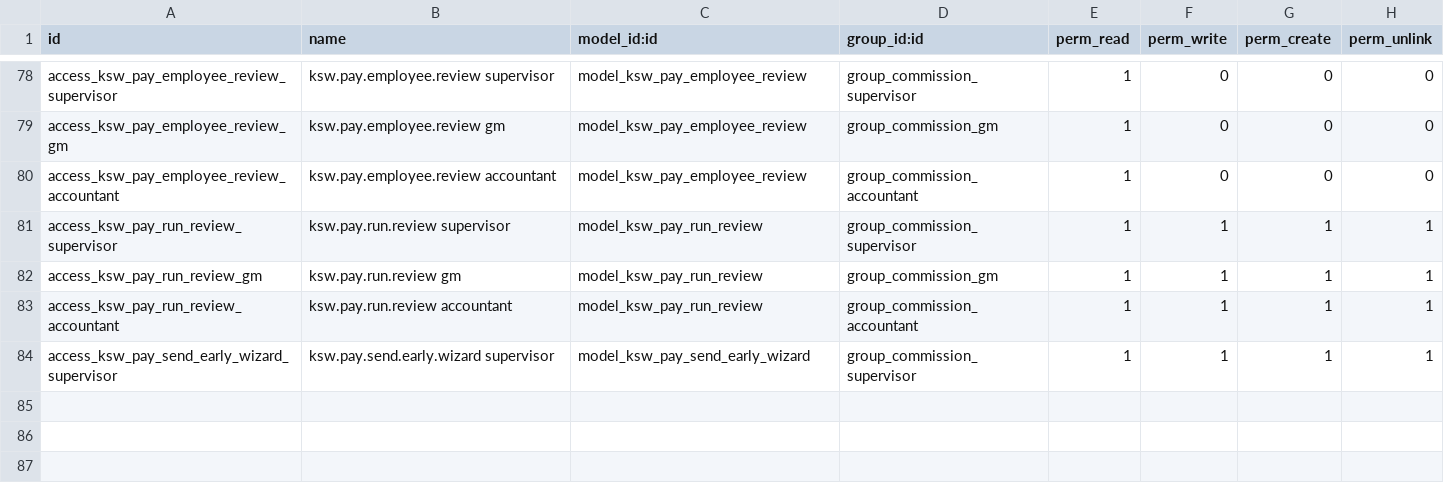
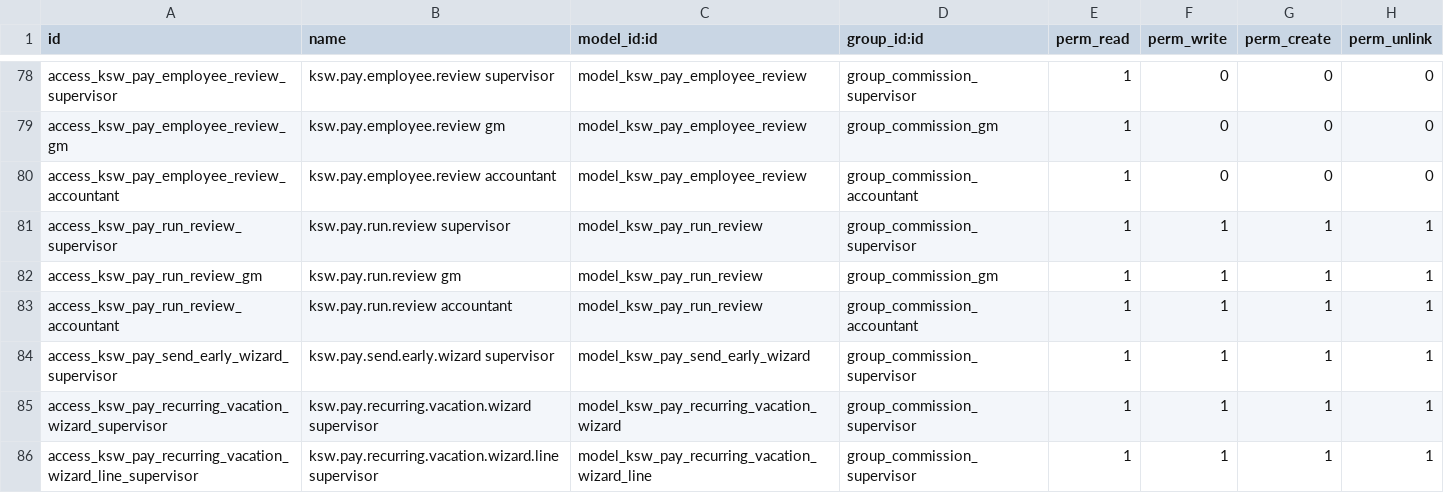
Before and after one commit to mohammedJ-Sadiq/KSW, a CSV file: custom_addons/KSW/KSW_commissions/security/ir.model.access.csv, drawn as a sheet; only a part is shown, gaps mark what is left out.

Commit message:
feat: Add KSW Accounting UX module with menu restructuring and financial statement wizards
- Implemented custom menu placement and Arabic naming for menus in ir_ui_menu.py.
- Created tests for menu layout and financial statements in test_menu_layout.py and test_statements.py.
- Developed wizards for Balance Sheet and Cash Flow Statement with corresponding views in bs_cf_wizard.py and bs_cf_wizard_views.xml.
- Enhanced partner statement functionality to allow direct access from the menu in partner_statement.py and partner_statement_views.xml.
- Introduced a wizard for handling recurring vacation payments in ksw_pay_recurring_vacation_wizard.py and its views.
- Added actions and views for new menu items in actions.xml and various wizard view files.

```diff
--- a/custom_addons/KSW/KSW_commissions/security/ir.model.access.csv
+++ b/custom_addons/KSW/KSW_commissions/security/ir.model.access.csv
@@ -84 +84,3 @@ access_ksw_pay_run_review_accountant,ksw.pay.run.review accountant,model_ksw_pay
 access_ksw_pay_send_early_wizard_supervisor,ksw.pay.send.early.wizard supervisor,model_ksw_pay_send_early_wizard,group_commission_supervisor,1,1,1,1
+access_ksw_pay_recurring_vacation_wizard_supervisor,ksw.pay.recurring.vacation.wizard supervisor,model_ksw_pay_recurring_vacation_wizard,group_commission_supervisor,1,1,1,1
+access_ksw_pay_recurring_vacation_wizard_line_supervisor,ksw.pay.recurring.vacation.wizard.line supervisor,model_ksw_pay_recurring_vacation_wizard_line,group_commission_supervisor,1,1,1,1
```
Also changed, not shown: custom_addons/KSW/KSW_accounting_ux/security/ir.model.access.csv, 32 other files.
